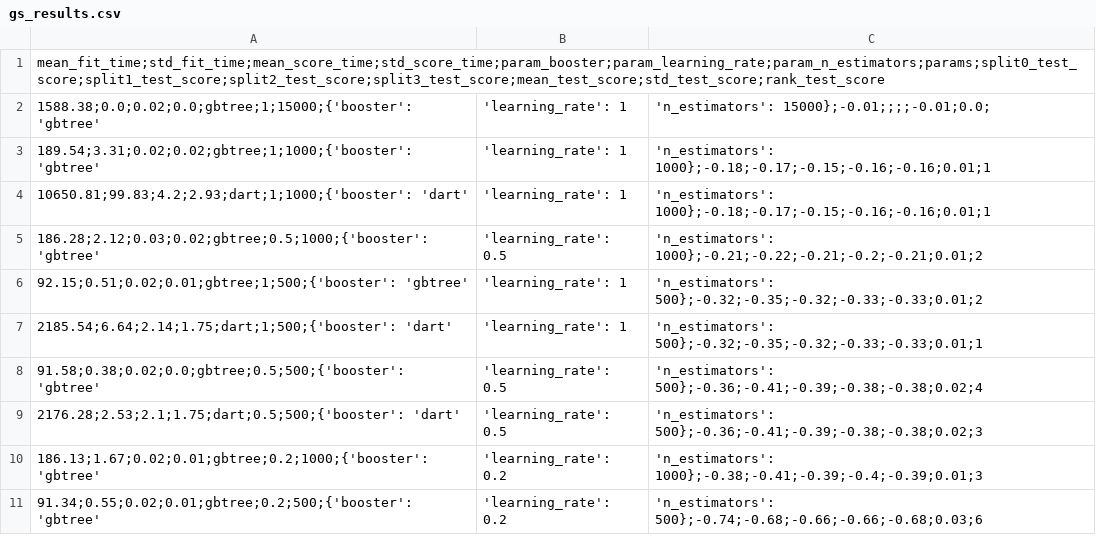
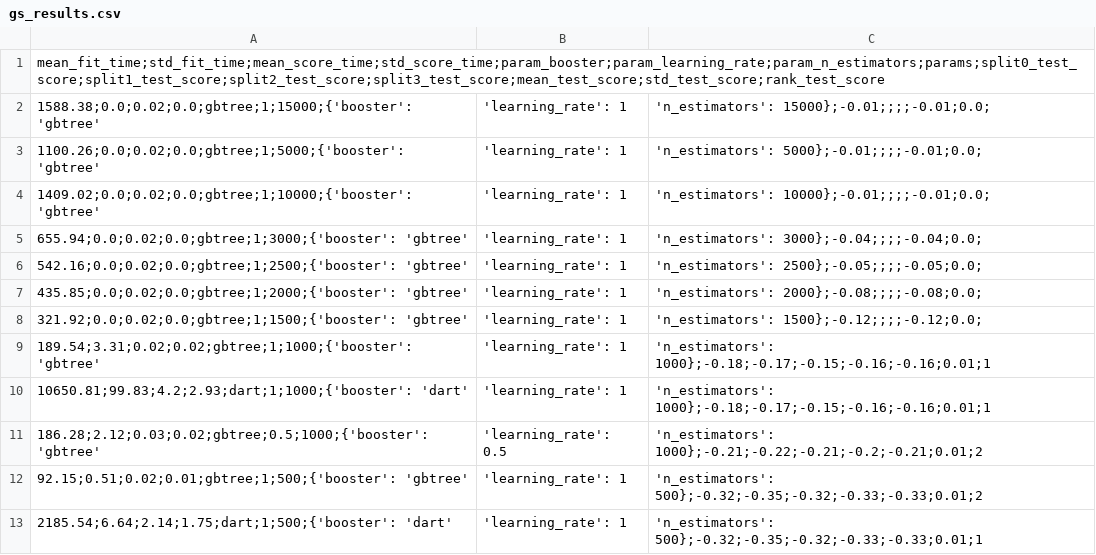
Before and after one commit to brunno-oliveira/b3-invest, a CSV file: package/models/xgb_regressor/with_features/gs_results.csv, drawn as a sheet; only a part is shown; the shorter side is filled out with more unchanged rows.

```diff
--- a/package/models/xgb_regressor/with_features/gs_results.csv
+++ b/package/models/xgb_regressor/with_features/gs_results.csv
@@ -2,2 +2,8 @@ mean_fit_time;std_fit_time;mean_score_time;std_score_time;param_booster;param_le
 1588.38;0.0;0.02;0.0;gbtree;1;15000;{'booster': 'gbtree', 'learning_rate': 1, 'n_estimators': 15000};-0.01;;;;-0.01;0.0;
+1100.26;0.0;0.02;0.0;gbtree;1;5000;{'booster': 'gbtree', 'learning_rate': 1, 'n_estimators': 5000};-0.01;;;;-0.01;0.0;
+1409.02;0.0;0.02;0.0;gbtree;1;10000;{'booster': 'gbtree', 'learning_rate': 1, 'n_estimators': 10000};-0.01;;;;-0.01;0.0;
+655.94;0.0;0.02;0.0;gbtree;1;3000;{'booster': 'gbtree', 'learning_rate': 1, 'n_estimators': 3000};-0.04;;;;-0.04;0.0;
+542.16;0.0;0.02;0.0;gbtree;1;2500;{'booster': 'gbtree', 'learning_rate': 1, 'n_estimators': 2500};-0.05;;;;-0.05;0.0;
+435.85;0.0;0.02;0.0;gbtree;1;2000;{'booster': 'gbtree', 'learning_rate': 1, 'n_estimators': 2000};-0.08;;;;-0.08;0.0;
+321.92;0.0;0.02;0.0;gbtree;1;1500;{'booster': 'gbtree', 'learning_rate': 1, 'n_estimators': 1500};-0.12;;;;-0.12;0.0;
 189.54;3.31;0.02;0.02;gbtree;1;1000;{'booster': 'gbtree', 'learning_rate': 1, 'n_estimators': 1000};-0.18;-0.17;-0.15;-0.16;-0.16;0.01;1
```
Also changed, not shown: 5 other files.
